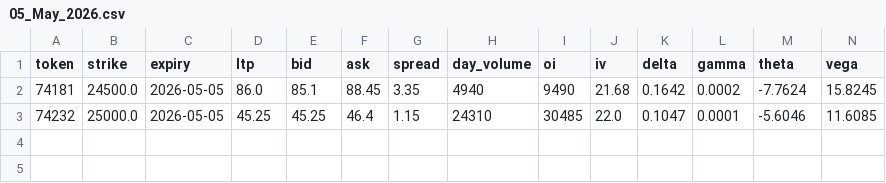
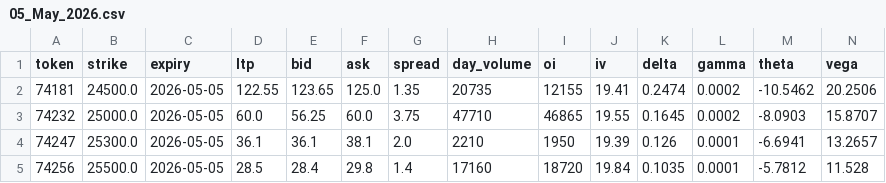
Before and after one commit to incroyale/Trading_System, a CSV file: dashboard/data/05_May_2026.csv, drawn as a sheet.

```diff
--- a/dashboard/data/05_May_2026.csv
+++ b/dashboard/data/05_May_2026.csv
@@ -1,3 +1,5 @@
 token,strike,expiry,ltp,bid,ask,spread,day_volume,oi,iv,delta,gamma,theta,vega
-74181,24500.0,2026-05-05,86.0,85.1,88.45,3.35,4940,9490,21.68,0.1642,0.0002,-7.7624,15.8245
-74232,25000.0,2026-05-05,45.25,45.25,46.4,1.15,24310,30485,22.0,0.1047,0.0001,-5.6046,11.6085
+74181,24500.0,2026-05-05,122.55,123.65,125.0,1.35,20735,12155,19.41,0.2474,0.0002,-10.5462,20.2506
+74232,25000.0,2026-05-05,60.0,56.25,60.0,3.75,47710,46865,19.55,0.1645,0.0002,-8.0903,15.8707
+74247,25300.0,2026-05-05,36.1,36.1,38.1,2.0,2210,1950,19.39,0.126,0.0001,-6.6941,13.2657
+74256,25500.0,2026-05-05,28.5,28.4,29.8,1.4,17160,18720,19.84,0.1035,0.0001,-5.7812,11.528
```
Also changed, not shown: dashboard/data/21_Apr_2026.csv, dashboard/data/28_Apr_2026.csv, 10 other files.
